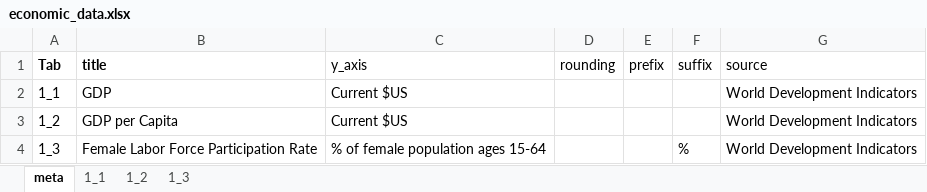
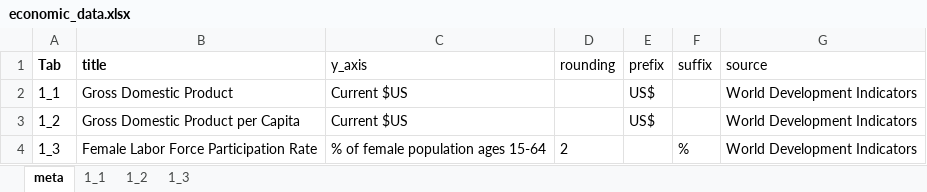
Before and after one commit to vladimiriii/ecis-status-tracker, an Excel workbook: data/economic_data.xlsx, sheet meta, drawn as a sheet; values as stored, in another font and other column widths than the file's, no borders; the diff names each change by its address in the sheet, - before the commit and + after, or states it on an @@ line.

Commit message:
Linked up column chart to economic indicator selector

```diff
--- a/data/economic_data.xlsx (sheet meta)
+++ b/data/economic_data.xlsx (sheet meta)
-B2 (title): GDP
+B2 (title): Gross Domestic Product
-E2:E3 (prefix): (empty)
+E2:E3 (prefix): US$
-B3 (title): GDP per Capita
+B3 (title): Gross Domestic Product per Capita
-D4 (rounding): (empty)
+D4 (rounding): 2
```
Also changed, not shown: 4 other files.
